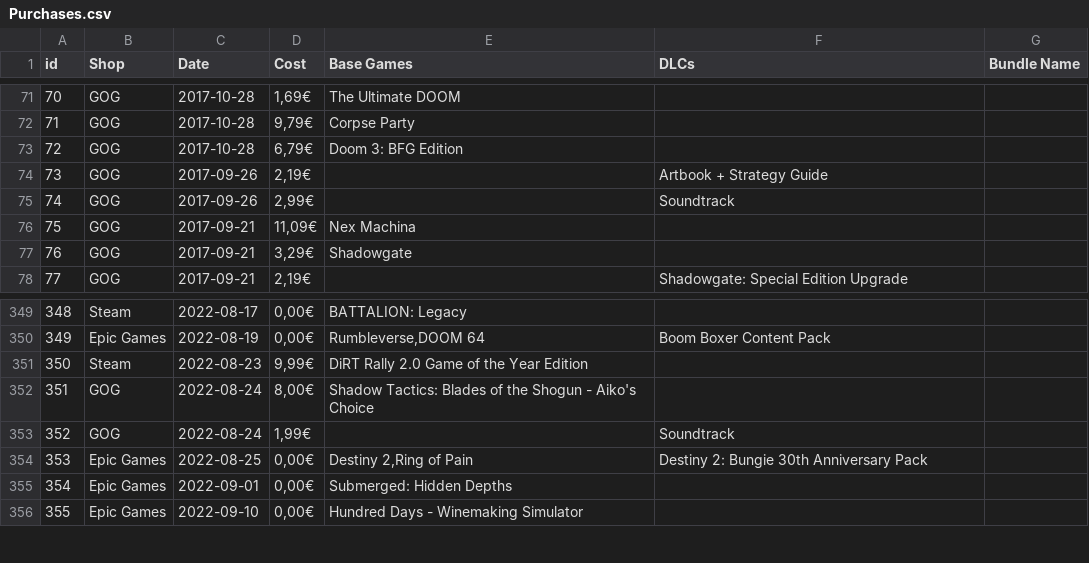
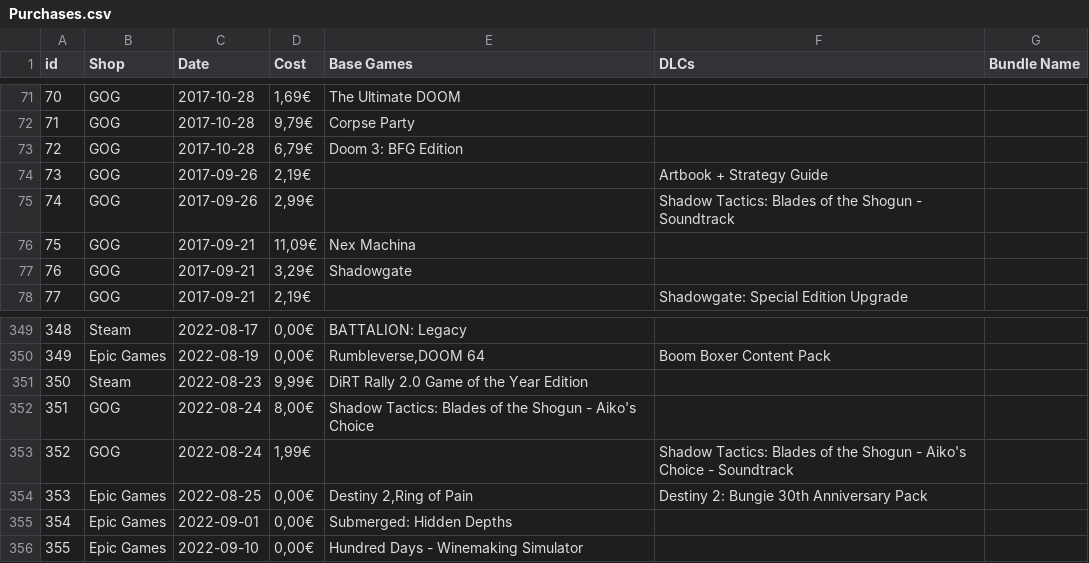
Before and after one commit to luontola/game-catalog, a CSV file: Purchases.csv, drawn as a sheet; only a part is shown, gaps mark what is left out.

```diff
--- a/Purchases.csv
+++ b/Purchases.csv
@@ -74,3 +74,3 @@
 73,GOG,2017-09-26,"2,19€",,Artbook + Strategy Guide,
-74,GOG,2017-09-26,"2,99€",,Soundtrack,
+74,GOG,2017-09-26,"2,99€",,Shadow Tactics: Blades of the Shogun - Soundtrack,
 75,GOG,2017-09-21,"11,09€",Nex Machina,,
@@ -352,3 +352,3 @@
 351,GOG,2022-08-24,"8,00€",Shadow Tactics: Blades of the Shogun - Aiko's Choice,,
-352,GOG,2022-08-24,"1,99€",,Soundtrack,
+352,GOG,2022-08-24,"1,99€",,Shadow Tactics: Blades of the Shogun - Aiko's Choice - Soundtrack,
 353,Epic Games,2022-08-25,"0,00€","Destiny 2,Ring of Pain",Destiny 2: Bungie 30th Anniversary Pack,
```
Also changed, not shown: DLCs.csv, Games.csv.
